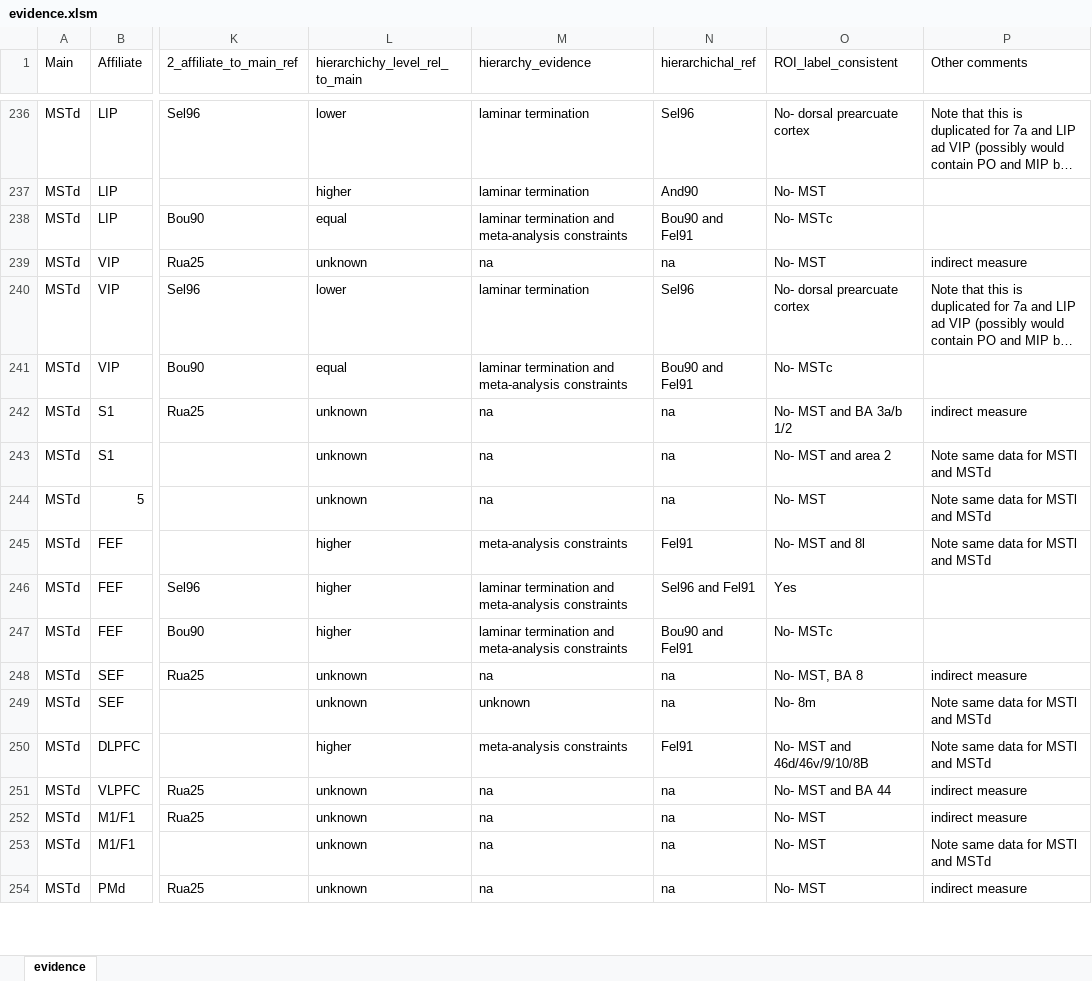
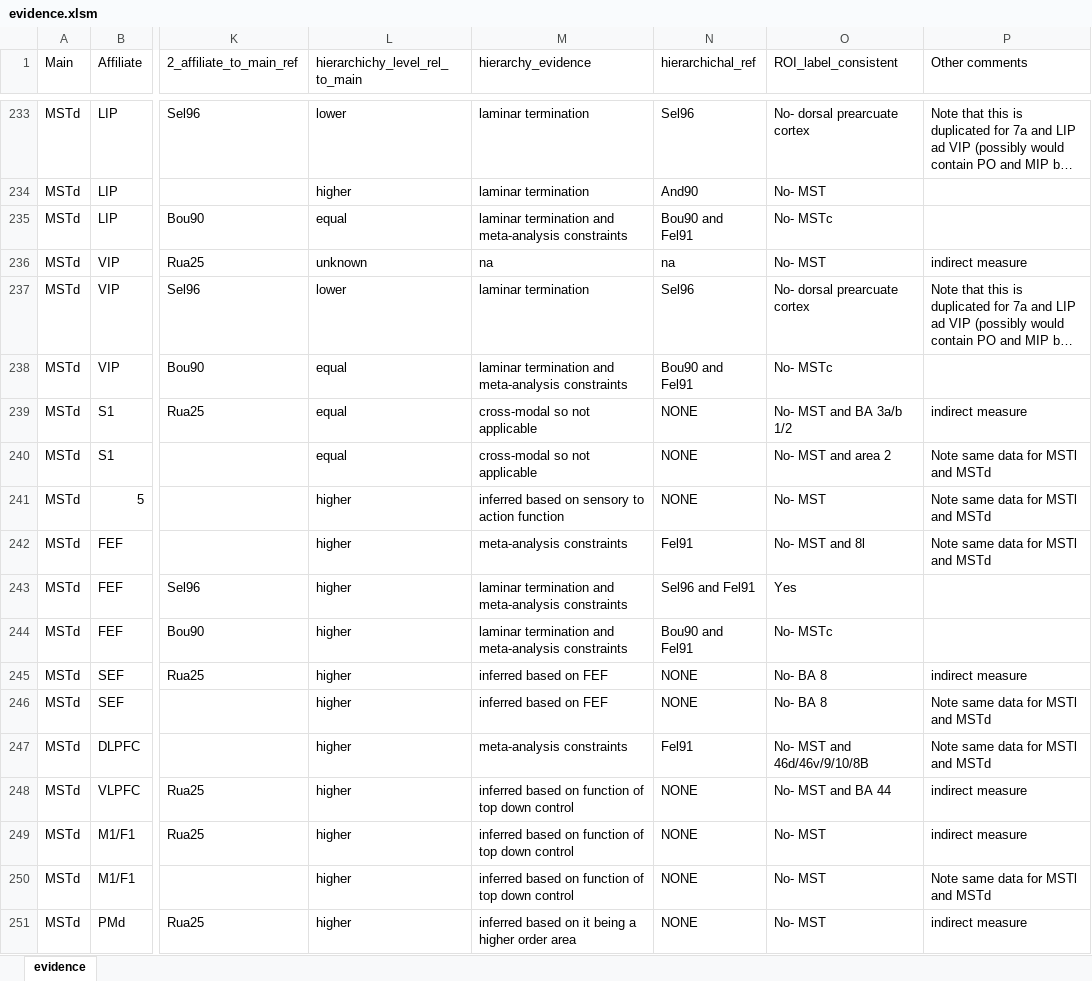
Before and after one commit to raniaezzo/CorticalConnectivity, an Excel workbook: macaque/evidence.xlsm, sheet evidence, drawn as a sheet; only a part is shown, gaps mark what is left out; long unchanged cells end in …; values as stored, in another font and other column widths than the file's, no borders; addresses are those after the commit; the diff covers the shown part only; the diff names each change by its address in the sheet, - before the commit and + after, or states it on an @@ line.

```diff
--- a/macaque/evidence.xlsm (sheet evidence)
+++ b/macaque/evidence.xlsm (sheet evidence)
-L239:L240 (hierarchichy_level_rel_to_main): unknown
+L239:L240 (hierarchichy_level_rel_to_main): equal
-M239:M240 (hierarchy_evidence): na
+M239:M240 (hierarchy_evidence): cross-modal so not applicable
-N239:N241 (hierarchichal_ref): na
+N239:N241 (hierarchichal_ref): NONE
-L241 (hierarchichy_level_rel_to_main): unknown
+L241 (hierarchichy_level_rel_to_main): higher
-M241 (hierarchy_evidence): na
+M241 (hierarchy_evidence): inferred based on sensory to action function
-L245:L246 (hierarchichy_level_rel_to_main): unknown
+L245:L246 (hierarchichy_level_rel_to_main): higher
-M245 (hierarchy_evidence): na
+M245 (hierarchy_evidence): inferred based on FEF
-N245:N246 (hierarchichal_ref): na
+N245:N246 (hierarchichal_ref): NONE
-O245 (ROI_label_consistent): No- MST, BA 8
+O245 (ROI_label_consistent): No- BA 8
-M246 (hierarchy_evidence): unknown
+M246 (hierarchy_evidence): inferred based on FEF
-O246 (ROI_label_consistent): No- 8m
+O246 (ROI_label_consistent): No- BA 8
-L248:L251 (hierarchichy_level_rel_to_main): unknown
+L248:L251 (hierarchichy_level_rel_to_main): higher
-M248:M250 (hierarchy_evidence): na
+M248:M250 (hierarchy_evidence): inferred based on function of top down control
-N248:N251 (hierarchichal_ref): na
+N248:N251 (hierarchichal_ref): NONE
-M251 (hierarchy_evidence): na
+M251 (hierarchy_evidence): inferred based on it being a higher order area
```
Also changed, not shown: 3 removed rows and 305 edited cells elsewhere in this sheet, human/evidence.xlsm, 9 other files.
